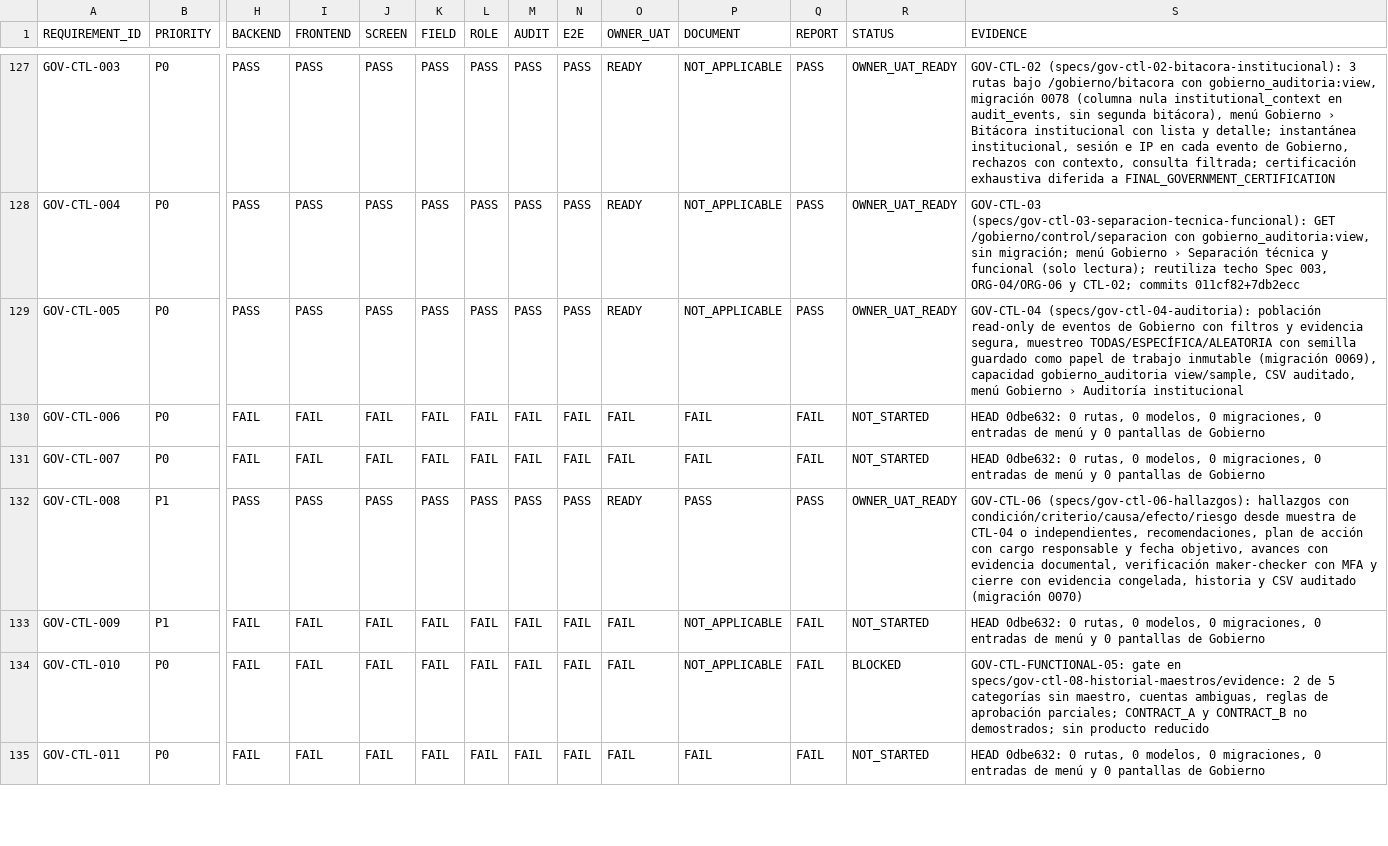
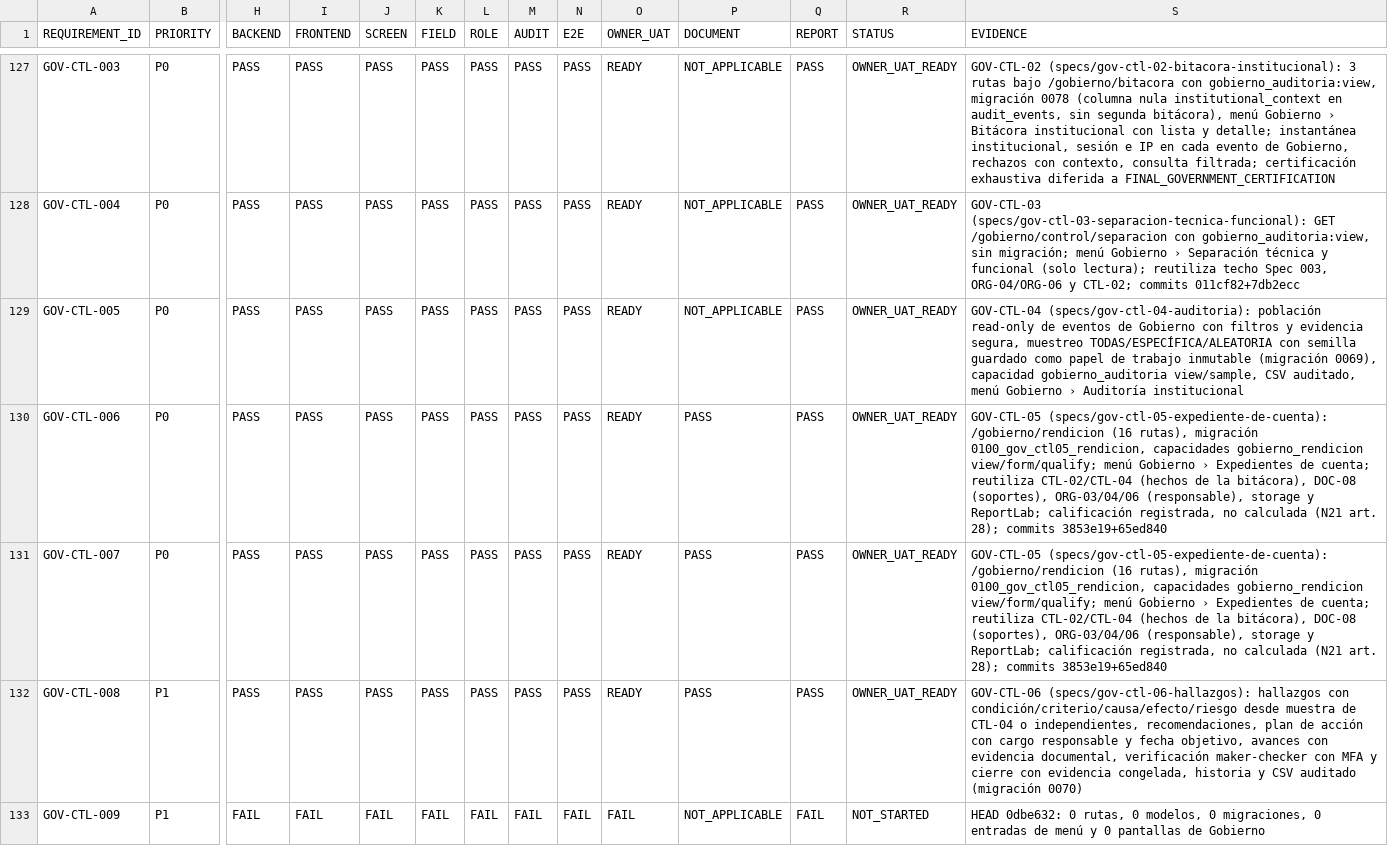
Before and after one commit to dvconsultores/kontrol, a CSV file: docs/roadmap/government-product-completeness/GOVERNMENT_REQUIREMENTS_PRODUCT_MATRIX.csv, drawn as a sheet; only a part is shown, gaps mark what is left out; the shorter side is filled out with more unchanged rows; the diff names each change by its address in the sheet, - before the commit and + after, or states it on an @@ line.

```diff
--- a/docs/roadmap/government-product-completeness/GOVERNMENT_REQUIREMENTS_PRODUCT_MATRIX.csv
+++ b/docs/roadmap/government-product-completeness/GOVERNMENT_REQUIREMENTS_PRODUCT_MATRIX.csv
-H130:H131 (BACKEND): FAIL
+H130:H131 (BACKEND): PASS
-I130:I131 (FRONTEND): FAIL
+I130:I131 (FRONTEND): PASS
-J130:J131 (SCREEN): FAIL
+J130:J131 (SCREEN): PASS
-K130:K131 (FIELD): FAIL
+K130:K131 (FIELD): PASS
-L130:L131 (ROLE): FAIL
+L130:L131 (ROLE): PASS
-M130:M131 (AUDIT): FAIL
+M130:M131 (AUDIT): PASS
-N130:N131 (E2E): FAIL
+N130:N131 (E2E): PASS
-O130:O131 (OWNER_UAT): FAIL
+O130:O131 (OWNER_UAT): READY
-P130:P131 (DOCUMENT): FAIL
+P130:P131 (DOCUMENT): PASS
-Q130:Q131 (REPORT): FAIL
+Q130:Q131 (REPORT): PASS
-R130:R131 (STATUS): NOT_STARTED
+R130:R131 (STATUS): OWNER_UAT_READY
-S130:S131 (EVIDENCE): HEAD 0dbe632: 0 rutas, 0 modelos, 0 migraciones, 0 entradas de menú y 0 pantallas de Gobierno
+S130:S131 (EVIDENCE): GOV-CTL-05 (specs/gov-ctl-05-expediente-de-cuenta): /gobierno/rendicion (16 rutas), migración 0100_gov_ctl05_rendicion, capacidades gobierno_rendicion view/form/qualify; menú Gobierno › Expedientes de cuenta; reutiliza CTL-02/CTL-04 (hechos de la bitácora), DOC-08 (soportes), ORG-03/04/06 (responsable), storage y ReportLab; calificación registrada, no calculada (N21 art. 28); commits 3853e19+65ed840
```
Also changed, not shown: docs/roadmap/government-product-completeness/GOVERNMENT_PRODUCT_COMPLETENESS_BACKLOG.csv, docs/roadmap/government-product-completeness/GOVERNMENT_PRODUCT_COMPLETENESS_MATRIX.csv, 7 other files.
